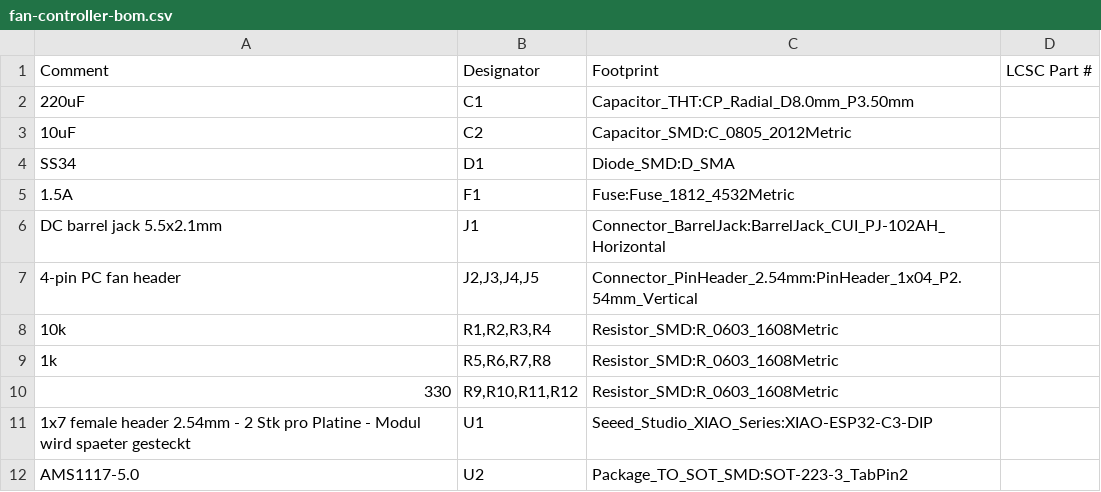
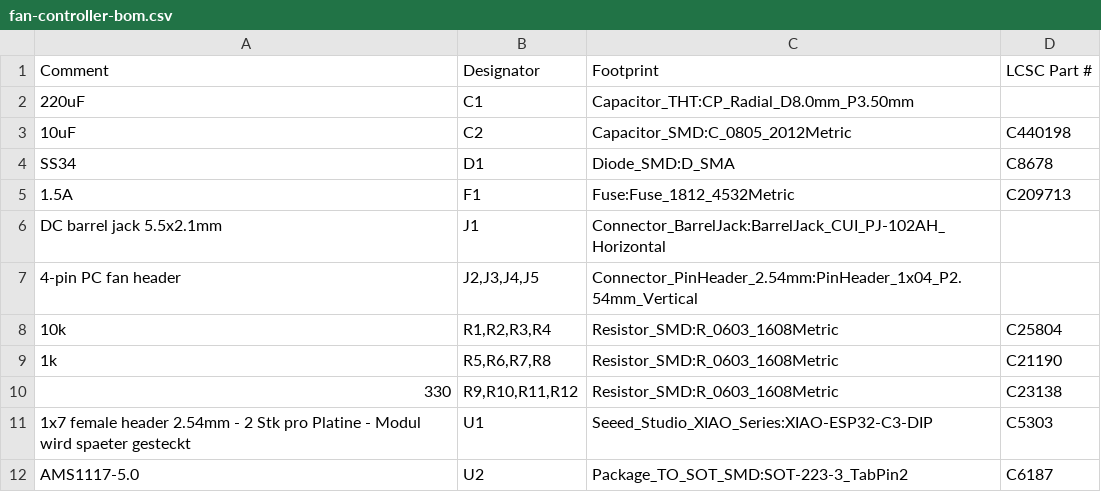
Before and after one commit to joba-1/joba-fans, a CSV file: fan-controller/fab/fan-controller-bom.csv, drawn as a sheet.

Commit message:
Add LCSC part numbers to the BOM
JLCPCBs Zuordnung lieferte fuer sechs Positionen selbst passende Basic
Parts (C2, D1, U2 und die drei Widerstandsgruppen) - die sind jetzt fest
eingetragen, damit die Zuordnung nicht bei jedem Upload neu raet.

Zwei weitere recherchiert, aber als unbestaetigt markiert: F1 als
SMD1812P150TF/24 (C209713) und die Buchsenleiste als C5303. Bei F1 ist die
Spannung der springende Punkt - die von JLCPCB gefundene /8-Variante haette
nur 8V, unsere Schiene fuehrt 12V.

Drei Positionen bleiben offen: Hohlbuchse, Stiftleisten und der Elko. Alle
drei sind bedrahtet; JLCPCBs Katalog fuehrt sie entweder nicht oder nur als
Extended Parts.

Wichtig zu C1: JLCPCB schlug C2941234 vor, einen SMD-Elko 6.3x5.8mm. Unser
Footprint ist bedrahtet mit 3.5mm Raster - der Vorschlag passt nicht und
darf nicht uebernommen werden. Im README vermerkt.

```diff
--- a/fan-controller/fab/fan-controller-bom.csv
+++ b/fan-controller/fab/fan-controller-bom.csv
@@ -2,11 +2,11 @@ Comment,Designator,Footprint,LCSC Part #
 220uF,C1,Capacitor_THT:CP_Radial_D8.0mm_P3.50mm,
-10uF,C2,Capacitor_SMD:C_0805_2012Metric,
-SS34,D1,Diode_SMD:D_SMA,
-1.5A,F1,Fuse:Fuse_1812_4532Metric,
+10uF,C2,Capacitor_SMD:C_0805_2012Metric,C440198
+SS34,D1,Diode_SMD:D_SMA,C8678
+1.5A,F1,Fuse:Fuse_1812_4532Metric,C209713
 DC barrel jack 5.5x2.1mm,J1,Connector_BarrelJack:BarrelJack_CUI_PJ-102AH_Horizontal,
 4-pin PC fan header,"J2,J3,J4,J5",Connector_PinHeader_2.54mm:PinHeader_1x04_P2.54mm_Vertical,
-10k,"R1,R2,R3,R4",Resistor_SMD:R_0603_1608Metric,
-1k,"R5,R6,R7,R8",Resistor_SMD:R_0603_1608Metric,
-330,"R9,R10,R11,R12",Resistor_SMD:R_0603_1608Metric,
-1x7 female header 2.54mm - 2 Stk pro Platine - Modul wird spaeter gesteckt,U1,Seeed_Studio_XIAO_Series:XIAO-ESP32-C3-DIP,
-AMS1117-5.0,U2,Package_TO_SOT_SMD:SOT-223-3_TabPin2,
+10k,"R1,R2,R3,R4",Resistor_SMD:R_0603_1608Metric,C25804
+1k,"R5,R6,R7,R8",Resistor_SMD:R_0603_1608Metric,C21190
+330,"R9,R10,R11,R12",Resistor_SMD:R_0603_1608Metric,C23138
+1x7 female header 2.54mm - 2 Stk pro Platine - Modul wird spaeter gesteckt,U1,Seeed_Studio_XIAO_Series:XIAO-ESP32-C3-DIP,C5303
+AMS1117-5.0,U2,Package_TO_SOT_SMD:SOT-223-3_TabPin2,C6187
```
Also changed, not shown: 2 other files.
